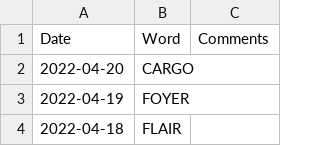
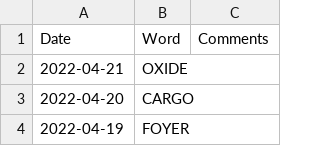
Before and after one commit to mdahlman/wordle, a CSV file: docs/_data/wordle_answers.csv, drawn as a sheet; only a part is shown; the shorter side is filled out with more unchanged rows; the diff names each change by its address in the sheet, - before the commit and + after, or states it on an @@ line.

Commit message:
answers through 2022-04-21

```diff
--- a/docs/_data/wordle_answers.csv
+++ b/docs/_data/wordle_answers.csv
+row 2: 2022-04-21 | OXIDE
```
